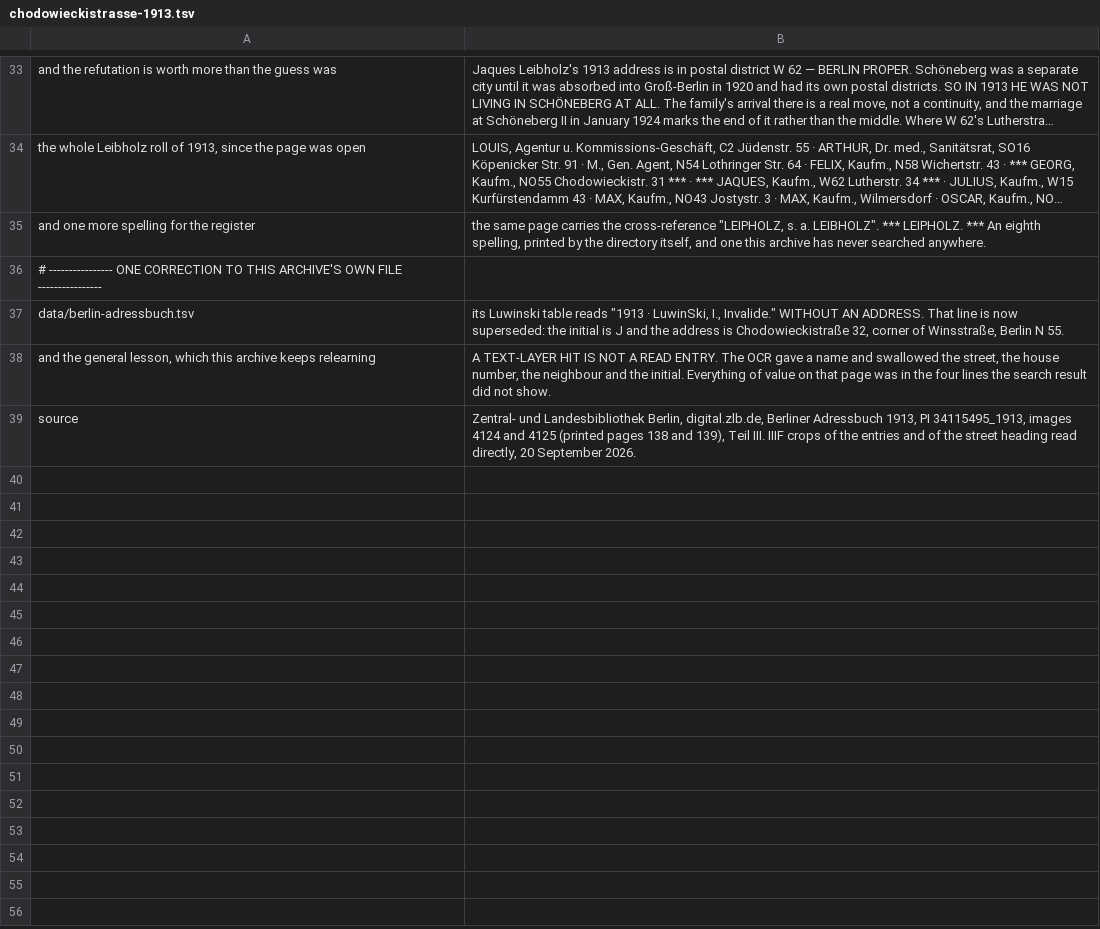
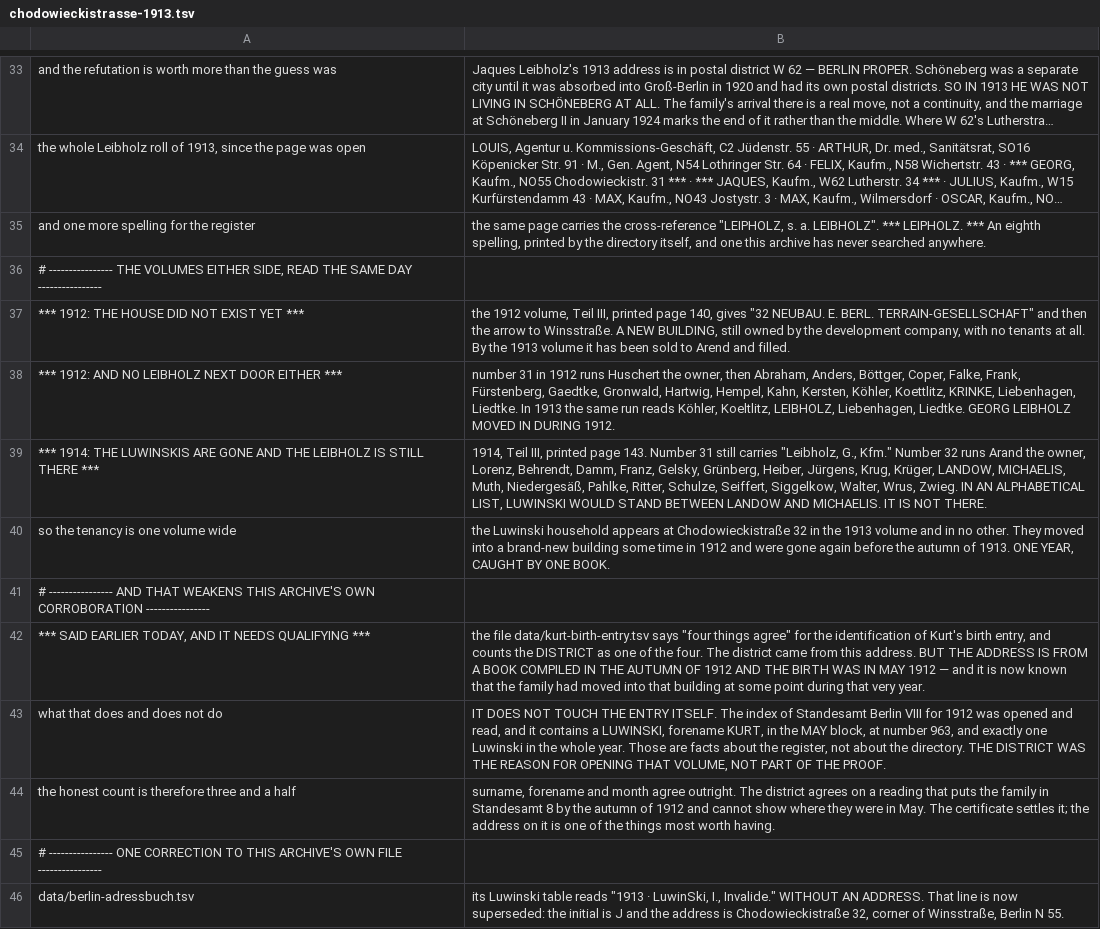
Before and after one commit to daviddef/TheLuwinski, a TSV file: data/chodowieckistrasse-1913.tsv, drawn as a sheet; only a part is shown, gaps mark what is left out; the shorter side is filled out with more unchanged rows; long unchanged cells end in …; the diff names each change by its address in the sheet, - before the commit and + after, or states it on an @@ line.

```diff
--- a/data/chodowieckistrasse-1913.tsv
+++ b/data/chodowieckistrasse-1913.tsv
+row 36: # ---------------- THE VOLUMES EITHER SIDE, READ THE SAME DAY ----------------
+row 37: *** 1912: THE HOUSE DID NOT EXIST YET *** | the 1912 volume, Teil III, printed page 140, gives "32 NEUBAU. E. BERL. TERRAIN-GESELLSCHAFT" and then the arrow to Winsstraße. A NEW BUILDING, still owned by the development company, with no tenants at all. By the 1913 volume it has been sold to Arend and filled.
+row 38: *** 1912: AND NO LEIBHOLZ NEXT DOOR EITHER *** | number 31 in 1912 runs Huschert the owner, then Abraham, Anders, Böttger, Coper, Falke, Frank, Fürstenberg, Gaedtke, Gronwald, Hartwig, Hempel, Kahn, Kersten, Köhler, Koettlitz, KRINKE, Liebenhagen, Liedtke. In 1913 the same run reads Köhler, Koeltlitz, LEIBHOLZ, Liebenhagen, Liedtke. GEORG LEIBHOLZ MOVED IN DURING 1912.
+row 39: *** 1914: THE LUWINSKIS ARE GONE AND THE LEIBHOLZ IS STILL THERE *** | 1914, Teil III, printed page 143. Number 31 still carries "Leibholz, G., Kfm." Number 32 runs Arand the owner, Lorenz, Behrendt, Damm, Franz, Gelsky, Grünberg, Heiber, Jürgens, Krug, Krüger, LANDOW, MICHAELIS, Muth, Niedergesäß, Pahlke, Ritter, Schulze, Seiffert, Siggelkow, Walter, Wrus, Zwieg. IN AN ALPHABETICAL LIST, LUWINSKI WOULD STAND BETWEEN LANDOW AND MICHAELIS. IT IS NOT THERE.
+row 40: so the tenancy is one volume wide | the Luwinski household appears at Chodowieckistraße 32 in the 1913 volume and in no other. They moved into a brand-new building some time in 1912 and were gone again before the autumn of 1913. ONE YEAR, CAUGHT BY ONE BOOK.
+row 41: # ---------------- AND THAT WEAKENS THIS ARCHIVE'S OWN CORROBORATION ----------------
+row 42: *** SAID EARLIER TODAY, AND IT NEEDS QUALIFYING *** | the file data/kurt-birth-entry.tsv says "four things agree" for the identification of Kurt's birth entry, and counts the DISTRICT as one of the four. The district came from this address. BUT THE ADDRESS IS FROM A BOOK COMPILED IN THE AUTUMN OF 1912 AND THE BIRTH WAS IN MAY 1912 — and it is now known that the family had moved into that building at some point during that very year.
+row 43: what that does and does not do | IT DOES NOT TOUCH THE ENTRY ITSELF. The index of Standesamt Berlin VIII for 1912 was opened and read, and it contains a LUWINSKI, forename KURT, in the MAY block, at number 963, and exactly one Luwinski in the whole year. Those are facts about the register, not about the directory. THE DISTRICT WAS THE REASON FOR OPENING THAT VOLUME, NOT PART OF THE PROOF.
+row 44: the honest count is therefore three and a half | surname, forename and month agree outright. The district agrees on a reading that puts the family in Standesamt 8 by the autumn of 1912 and cannot show where they were in May. The certificate settles it; the address on it is one of the things most worth having.
```
Also changed, not shown: data/kurt-birth-entry.tsv, 4 other files.
